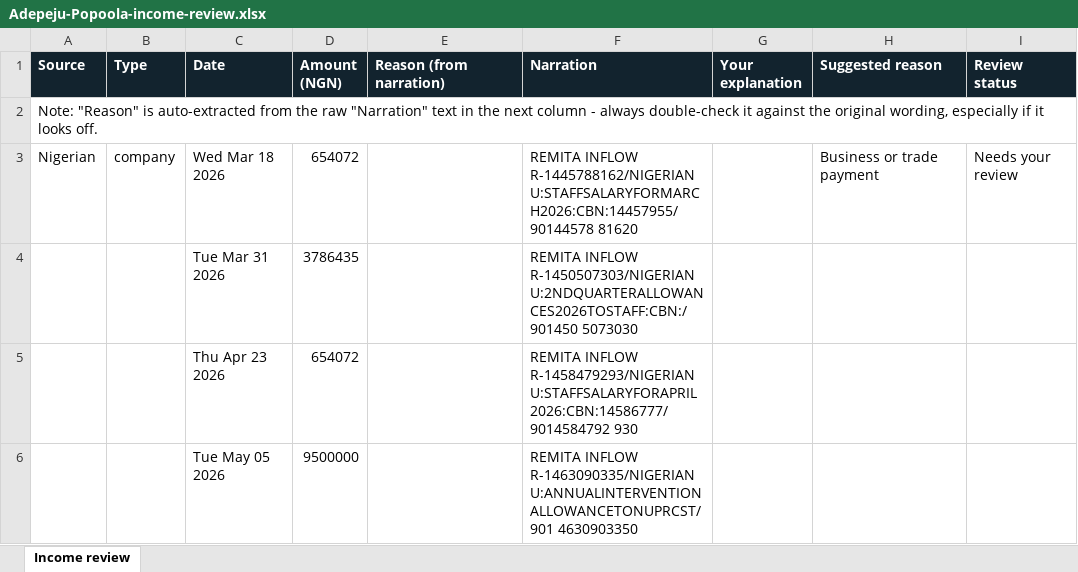
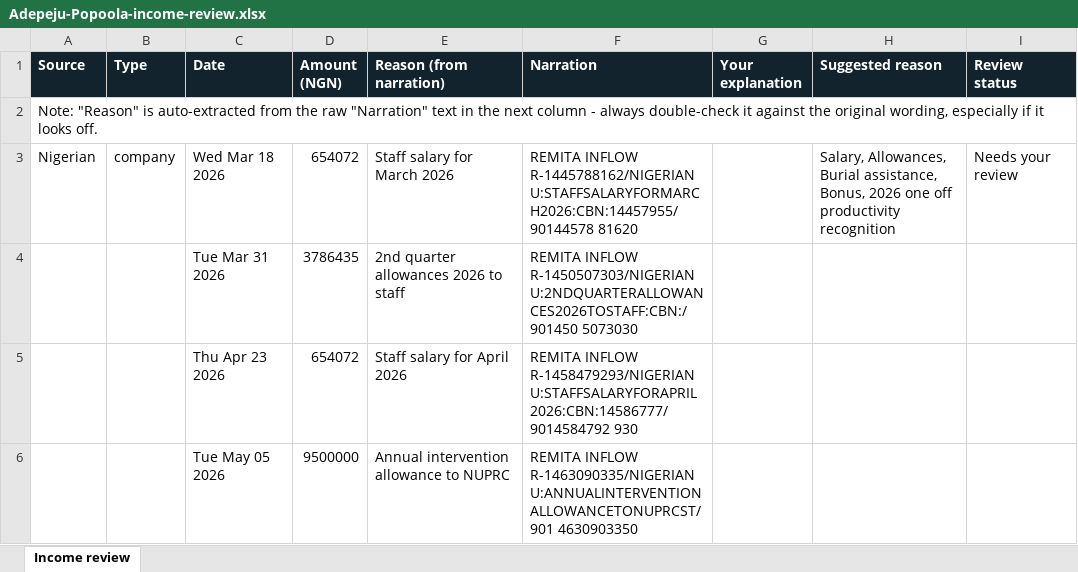
Before and after one commit to SmoothApplication/smooth-application, an Excel workbook: review/Adepeju-Popoola-income-review.xlsx, sheet Income review, drawn as a sheet; only a part is shown; values as stored, in another font and other column widths than the file's, no borders; the diff covers the shown part only; the diff names each change by its address in the sheet, - before the commit and + after, or states it on an @@ line.

Commit message:
Read Remita payroll purpose, simplify sheet suggested reason (Salary, Allowances, Gift (birthday), Check: ...)

```diff
--- a/review/Adepeju-Popoola-income-review.xlsx (sheet Income review)
+++ b/review/Adepeju-Popoola-income-review.xlsx (sheet Income review)
-E3 (Reason (from narration)): (empty)
+E3 (Reason (from narration)): Staff salary for March 2026
-H3 (Suggested reason): Business or trade payment
+H3 (Suggested reason): Salary, Allowances, Burial assistance, Bonus, 2026 one off productivity recognition
-E4 (Reason (from narration)): (empty)
+E4 (Reason (from narration)): 2nd quarter allowances 2026 to staff
-E5 (Reason (from narration)): (empty)
+E5 (Reason (from narration)): Staff salary for April 2026
-E6 (Reason (from narration)): (empty)
+E6 (Reason (from narration)): Annual intervention allowance to NUPRC
```
Also changed, not shown: 10 edited cells elsewhere in this sheet, 6 other files.
